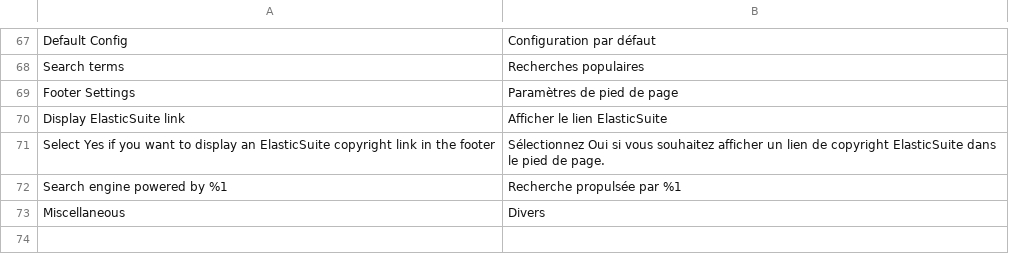
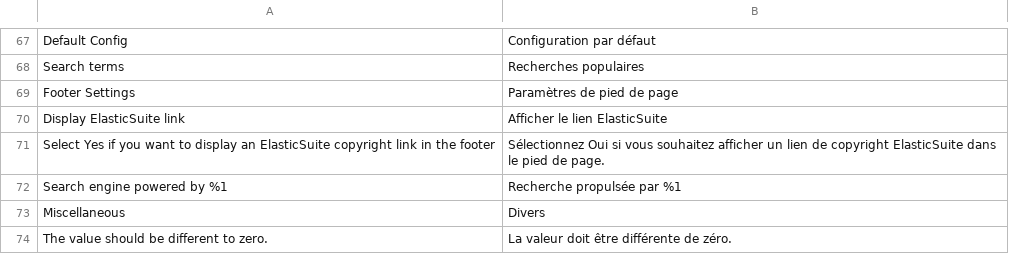
Before and after one commit to Smile-SA/elasticsuite, a CSV file: src/module-elasticsuite-core/i18n/fr_FR.csv, drawn as a sheet; only a part is shown, gaps mark what is left out; the diff names each change by its address in the sheet, - before the commit and + after, or states it on an @@ line.

Commit message:
[Optimizer] Fix bug on constant score slider
 * Constant score  was not saved in DB when the value was set only via the slider

```diff
--- a/src/module-elasticsuite-core/i18n/fr_FR.csv
+++ b/src/module-elasticsuite-core/i18n/fr_FR.csv
+row 74: The value should be different to zero. | La valeur doit être différente de zéro.
```
Also changed, not shown: src/module-elasticsuite-core/i18n/en_US.csv, 4 other files.
